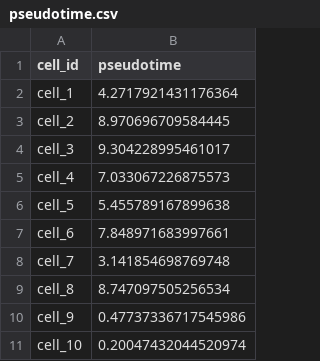
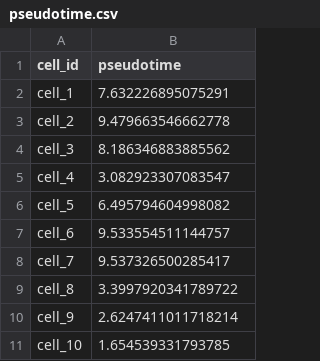
Before and after one commit to dynverse/dynwrap, a CSV file: inst/example_outputs/pseudotime.csv, drawn as a sheet.

```diff
--- a/inst/example_outputs/pseudotime.csv
+++ b/inst/example_outputs/pseudotime.csv
@@ -1,11 +1,11 @@
 cell_id,pseudotime
-cell_1,4.2717921431176364
-cell_2,8.970696709584445
-cell_3,9.304228995461017
-cell_4,7.033067226875573
-cell_5,5.455789167899638
-cell_6,7.848971683997661
-cell_7,3.141854698769748
-cell_8,8.747097505256534
-cell_9,0.47737336717545986
-cell_10,0.20047432044520974
+cell_1,7.632226895075291
+cell_2,9.479663546662778
+cell_3,8.186346883885562
+cell_4,3.082923307083547
+cell_5,6.495794604998082
+cell_6,9.533554511144757
+cell_7,9.537326500285417
+cell_8,3.3997920341789722
+cell_9,2.6247411011718214
+cell_10,1.654539331793785
```
Also changed, not shown: inst/example_inputs/counts.csv, inst/example_inputs/expression.csv, 10 other files.
